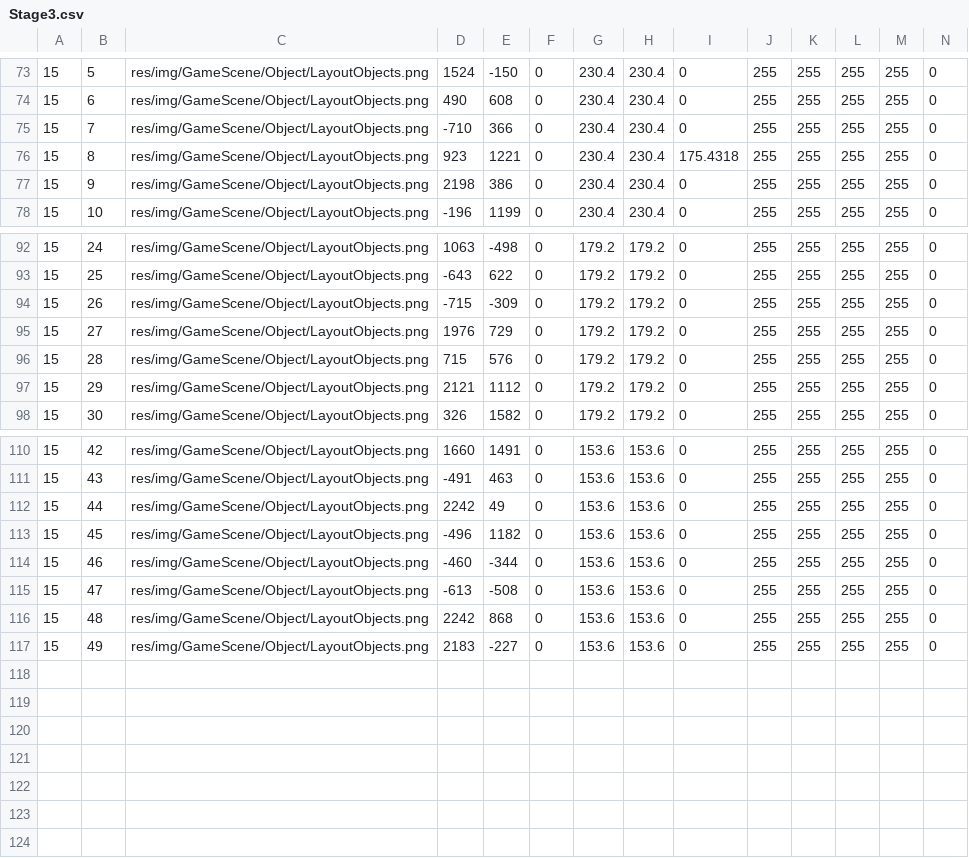
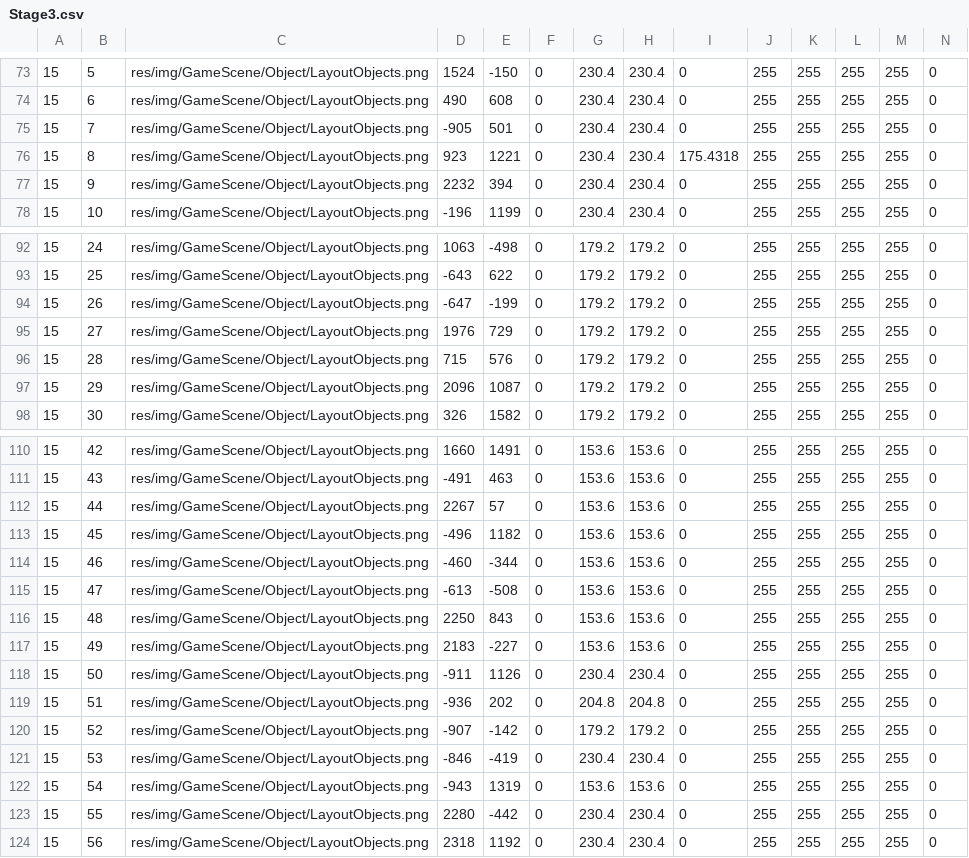
Before and after one commit to hashikei/graine, a CSV file: CaseStudy/CaseStudy/res/data/map/Stage3.csv, drawn as a sheet; only a part is shown, gaps mark what is left out; rows hold the shown columns only; the diff covers the shown part only; the diff names each change by its address in the sheet, - before the commit and + after, or states it on an @@ line.

```diff
--- a/CaseStudy/CaseStudy/res/data/map/Stage3.csv
+++ b/CaseStudy/CaseStudy/res/data/map/Stage3.csv
-D75: -710
+D75: -905
-E75: 366
+E75: 501
-D77: 2198
+D77: 2232
-E77: 386
+E77: 394
-D94: -715
+D94: -647
-E94: -309
+E94: -199
-D97: 2121
+D97: 2096
-E97: 1112
+E97: 1087
-D112: 2242
+D112: 2267
-E112: 49
+E112: 57
-D116: 2242
+D116: 2250
-E116: 868
+E116: 843
+row 118: 15 | 50 | res/img/GameScene/Object/LayoutObjects.png | -911 | 1126 | 0 | 230.4 | 230.4 | 0 | 255 | 255 | 255 | 255 | 0
+row 119: 15 | 51 | res/img/GameScene/Object/LayoutObjects.png | -936 | 202 | 0 | 204.8 | 204.8 | 0 | 255 | 255 | 255 | 255 | 0
+row 120: 15 | 52 | res/img/GameScene/Object/LayoutObjects.png | -907 | -142 | 0 | 179.2 | 179.2 | 0 | 255 | 255 | 255 | 255 | 0
+row 121: 15 | 53 | res/img/GameScene/Object/LayoutObjects.png | -846 | -419 | 0 | 230.4 | 230.4 | 0 | 255 | 255 | 255 | 255 | 0
+row 122: 15 | 54 | res/img/GameScene/Object/LayoutObjects.png | -943 | 1319 | 0 | 153.6 | 153.6 | 0 | 255 | 255 | 255 | 255 | 0
+row 123: 15 | 55 | res/img/GameScene/Object/LayoutObjects.png | 2280 | -442 | 0 | 230.4 | 230.4 | 0 | 255 | 255 | 255 | 255 | 0
+row 124: 15 | 56 | res/img/GameScene/Object/LayoutObjects.png | 2318 | 1192 | 0 | 230.4 | 230.4 | 0 | 255 | 255 | 255 | 255 | 0
```
Also changed, not shown: 2 edited cells elsewhere in this file, CaseStudy/CaseStudy/res/data/map/Stage1.csv, CaseStudy/CaseStudy/res/data/map/Stage4.csv, 9 other files.
